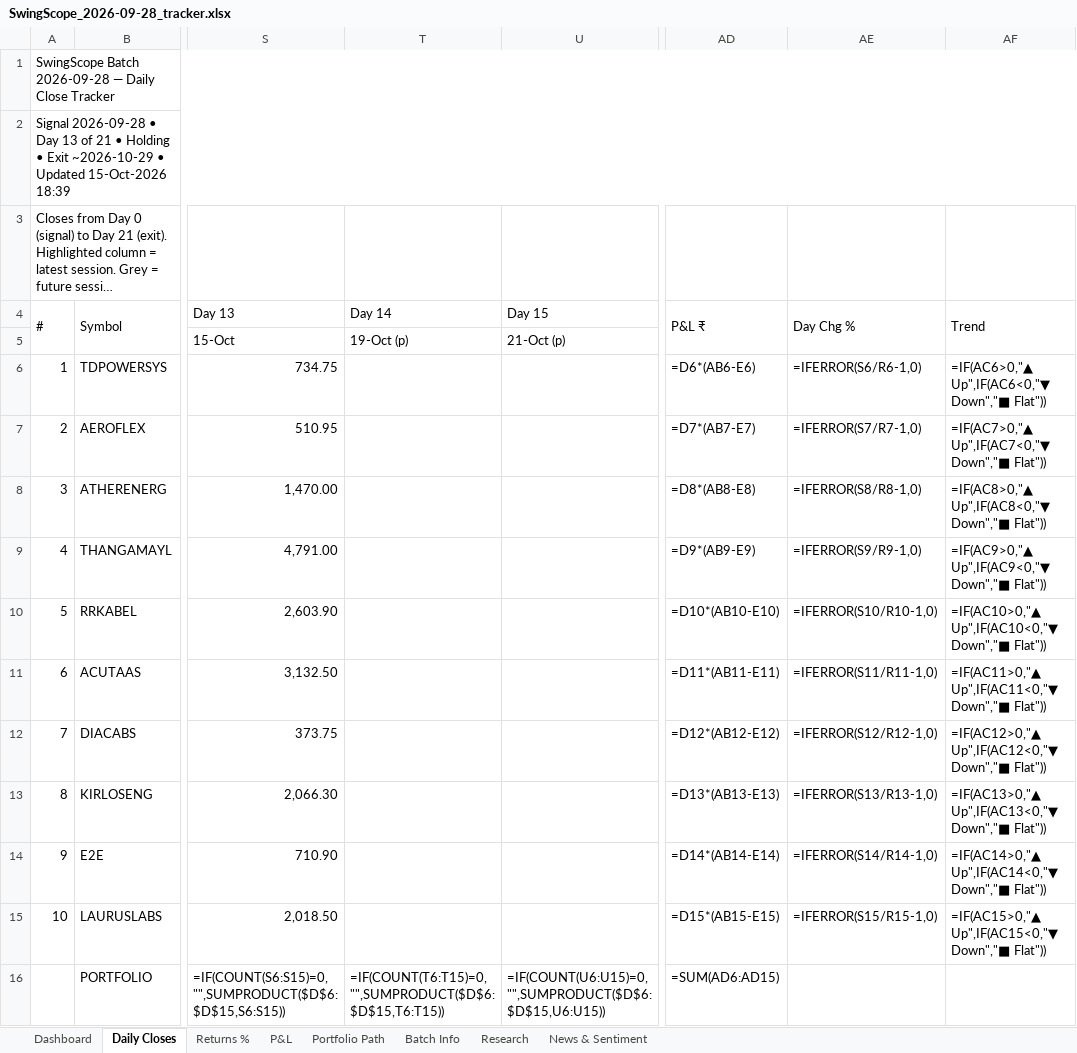
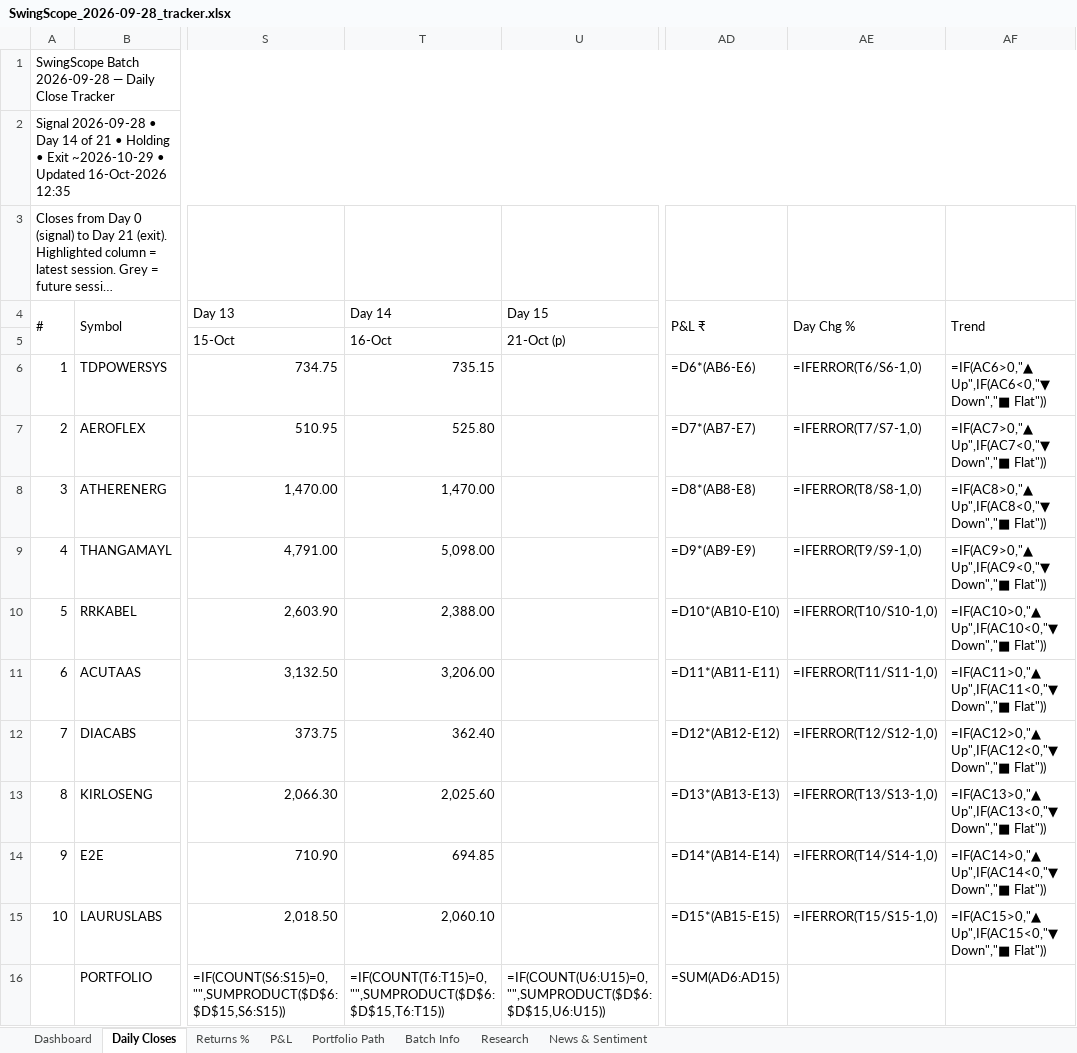
Before and after one commit to compukidsdgp-creator/Swing-Card, an Excel workbook: data/batches/2026-09-28/SwingScope_2026-09-28_tracker.xlsx, sheet Daily Closes, drawn as a sheet; only a part is shown, gaps mark what is left out; long unchanged cells end in …; values as stored, in another font and other column widths than the file's, no cell formats; formulas without a stored value are shown as written; conditional formats not drawn; the diff names each change by its address in the sheet, - before the commit and + after, or states it on an @@ line.

Commit message:
Daily update 2026-10-16

```diff
--- a/data/batches/2026-09-28/SwingScope_2026-09-28_tracker.xlsx (sheet Daily Closes)
+++ b/data/batches/2026-09-28/SwingScope_2026-09-28_tracker.xlsx (sheet Daily Closes)
-A2 (#): …• Day 13 of 21 • Holding • Exit ~2026-10-29 • Updated 15-Oct-2026 18:39
+A2 (#): …• Day 14 of 21 • Holding • Exit ~2026-10-29 • Updated 16-Oct-2026 12:35
-T5 (Day 14): 19-Oct (p)
+T5 (Day 14): 16-Oct
-T6 (Day 14): (empty)
+T6 (Day 14): 735.15
-AE6 (Day Chg %): =IFERROR(S6/R6-1,0)
+AE6 (Day Chg %): =IFERROR(T6/S6-1,0)
-T7 (Day 14): (empty)
+T7 (Day 14): 525.80
-AE7 (Day Chg %): =IFERROR(S7/R7-1,0)
+AE7 (Day Chg %): =IFERROR(T7/S7-1,0)
-T8 (Day 14): (empty)
+T8 (Day 14): 1,470.00
-AE8 (Day Chg %): =IFERROR(S8/R8-1,0)
+AE8 (Day Chg %): =IFERROR(T8/S8-1,0)
-T9 (Day 14): (empty)
+T9 (Day 14): 5,098.00
-AE9 (Day Chg %): =IFERROR(S9/R9-1,0)
+AE9 (Day Chg %): =IFERROR(T9/S9-1,0)
-T10 (Day 14): (empty)
+T10 (Day 14): 2,388.00
-AE10 (Day Chg %): =IFERROR(S10/R10-1,0)
+AE10 (Day Chg %): =IFERROR(T10/S10-1,0)
-T11 (Day 14): (empty)
+T11 (Day 14): 3,206.00
-AE11 (Day Chg %): =IFERROR(S11/R11-1,0)
+AE11 (Day Chg %): =IFERROR(T11/S11-1,0)
-T12 (Day 14): (empty)
+T12 (Day 14): 362.40
-AE12 (Day Chg %): =IFERROR(S12/R12-1,0)
+AE12 (Day Chg %): =IFERROR(T12/S12-1,0)
-T13 (Day 14): (empty)
+T13 (Day 14): 2,025.60
-AE13 (Day Chg %): =IFERROR(S13/R13-1,0)
+AE13 (Day Chg %): =IFERROR(T13/S13-1,0)
-T14 (Day 14): (empty)
+T14 (Day 14): 694.85
-AE14 (Day Chg %): =IFERROR(S14/R14-1,0)
+AE14 (Day Chg %): =IFERROR(T14/S14-1,0)
-T15 (Day 14): (empty)
+T15 (Day 14): 2,060.10
-AE15 (Day Chg %): =IFERROR(S15/R15-1,0)
+AE15 (Day Chg %): =IFERROR(T15/S15-1,0)
```
Also changed, not shown: sheet News & Sentiment, sheet Dashboard, sheet Portfolio Path, sheet Research, sheet P&L, sheet Returns %, cell formats, charts or pictures, 3 other files.
